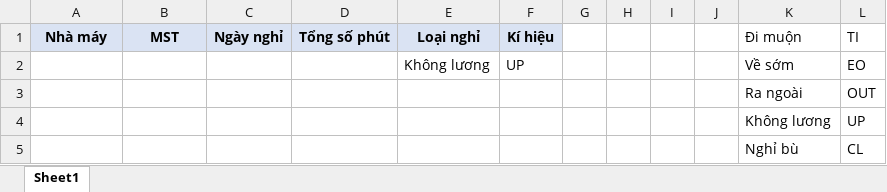
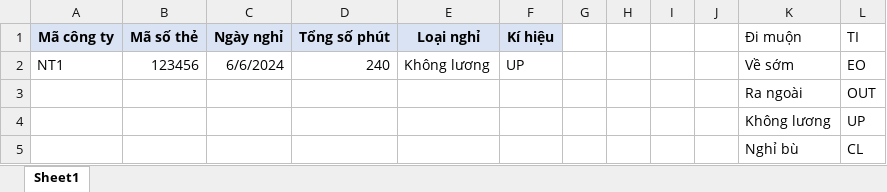
Before and after one commit to mrdotiendat1992/HRM, an Excel workbook: static/uploads/MAU/xinnghikhac.xlsx, sheet Sheet1, drawn as a sheet; values as stored, in another font and other column widths than the file's, no borders; the diff names each change by its address in the sheet, - before the commit and + after, or states it on an @@ line.

```diff
--- a/static/uploads/MAU/xinnghikhac.xlsx (sheet Sheet1)
+++ b/static/uploads/MAU/xinnghikhac.xlsx (sheet Sheet1)
-A1: Nhà máy
+A1: Mã công ty
-B1: MST
+B1: Mã số thẻ
-A2 (Mã công ty): (empty)
+A2 (Mã công ty): NT1
-B2 (Mã số thẻ): (empty)
+B2 (Mã số thẻ): 123456
-C2 (Ngày nghỉ): (empty)
+C2 (Ngày nghỉ): 6/6/2024
-D2 (Tổng số phút): (empty)
+D2 (Tổng số phút): 240
```
Also changed, not shown: 1 other file.
